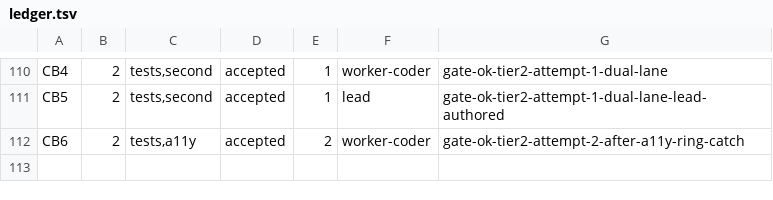
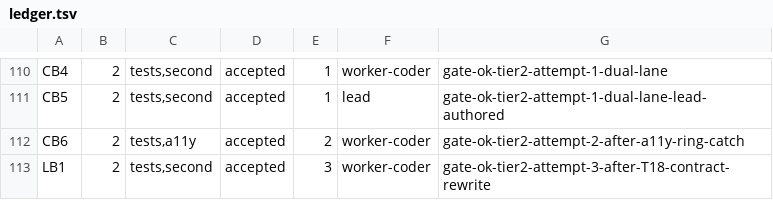
Before and after one commit to dgallion1/simpleBudget, a TSV file: .swarm/ledger.tsv, drawn as a sheet; only a part is shown, gaps mark what is left out; the diff names each change by its address in the sheet, - before the commit and + after, or states it on an @@ line.

```diff
--- a/.swarm/ledger.tsv
+++ b/.swarm/ledger.tsv
+row 113: LB1 | 2 | tests,second | accepted | 3 | worker-coder | gate-ok-tier2-attempt-3-after-T18-contract-rewrite
```
Also changed, not shown: 18 other files.
